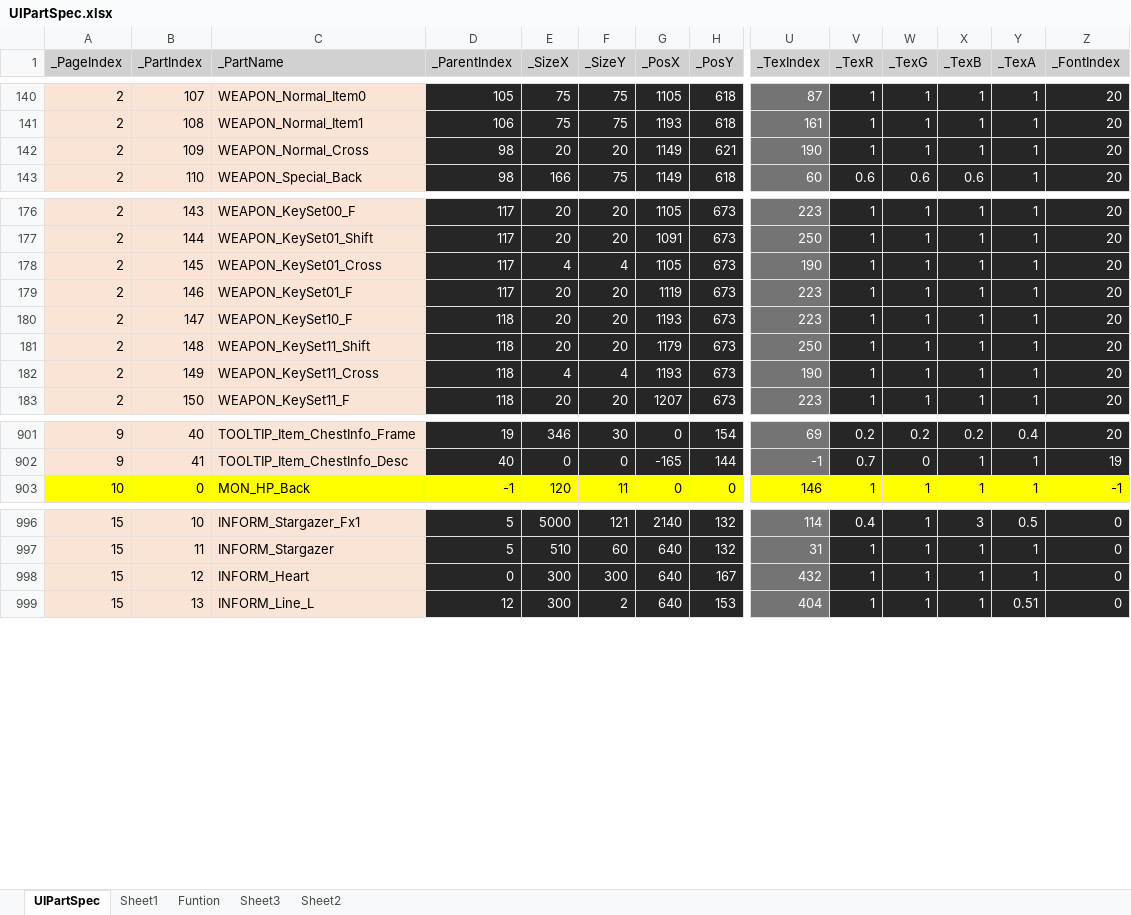
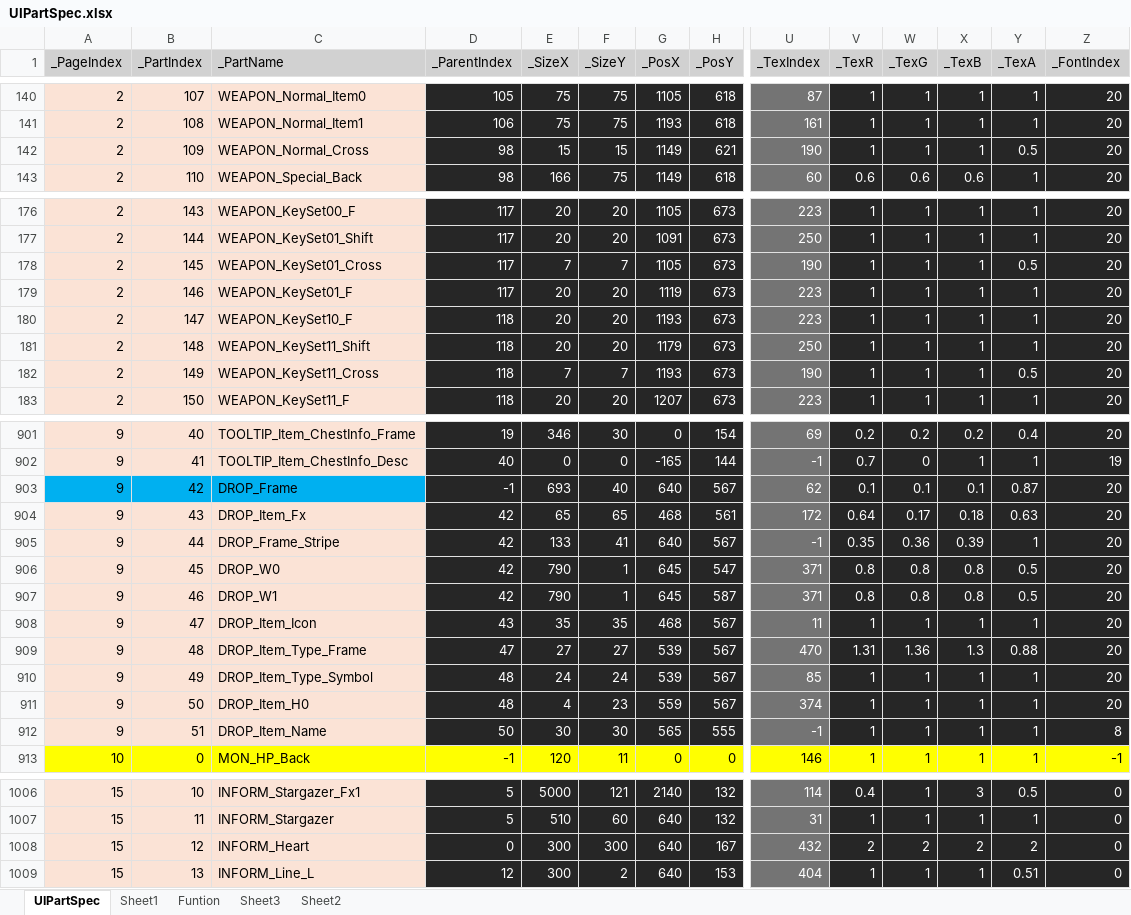
Before and after one commit to rlatjddyd92/Dx11_LiesOfP, an Excel workbook: Framework_DX11/Tools/Bin/DataFiles/UIPartSpec.xlsx, sheet UIPartSpec, drawn as a sheet; only a part is shown, gaps mark what is left out; values as stored, in another font and other column widths than the file's, no borders; addresses are those after the commit; rows hold the shown columns only; the diff covers the shown part only; the diff names each change by its address in the sheet, - before the commit and + after, or states it on an @@ line.

```diff
--- a/Framework_DX11/Tools/Bin/DataFiles/UIPartSpec.xlsx (sheet UIPartSpec)
+++ b/Framework_DX11/Tools/Bin/DataFiles/UIPartSpec.xlsx (sheet UIPartSpec)
-E142 (_SizeX): 20
+E142 (_SizeX): 15
-F142 (_SizeY): 20
+F142 (_SizeY): 15
-Y142 (_TexA): 1
+Y142 (_TexA): 0.5
-E178 (_SizeX): 4
+E178 (_SizeX): 7
-F178 (_SizeY): 4
+F178 (_SizeY): 7
-Y178 (_TexA): 1
+Y178 (_TexA): 0.5
-E182 (_SizeX): 4
+E182 (_SizeX): 7
-F182 (_SizeY): 4
+F182 (_SizeY): 7
-Y182 (_TexA): 1
+Y182 (_TexA): 0.5
+row 903: 9 | 42 | DROP_Frame | -1 | 693 | 40 | 640 | 567 | 62 | 0.1 | 0.1 | 0.1 | 0.87 | 20
+row 904: 9 | 43 | DROP_Item_Fx | 42 | 65 | 65 | 468 | 561 | 172 | 0.64 | 0.17 | 0.18 | 0.63 | 20
+row 905: 9 | 44 | DROP_Frame_Stripe | 42 | 133 | 41 | 640 | 567 | -1 | 0.35 | 0.36 | 0.39 | 1 | 20
+row 906: 9 | 45 | DROP_W0 | 42 | 790 | 1 | 645 | 547 | 371 | 0.8 | 0.8 | 0.8 | 0.5 | 20
+row 907: 9 | 46 | DROP_W1 | 42 | 790 | 1 | 645 | 587 | 371 | 0.8 | 0.8 | 0.8 | 0.5 | 20
+row 908: 9 | 47 | DROP_Item_Icon | 43 | 35 | 35 | 468 | 567 | 11 | 1 | 1 | 1 | 1 | 20
+row 909: 9 | 48 | DROP_Item_Type_Frame | 47 | 27 | 27 | 539 | 567 | 470 | 1.31 | 1.36 | 1.3 | 0.88 | 20
+row 910: 9 | 49 | DROP_Item_Type_Symbol | 48 | 24 | 24 | 539 | 567 | 85 | 1 | 1 | 1 | 1 | 20
+row 911: 9 | 50 | DROP_Item_H0 | 48 | 4 | 23 | 559 | 567 | 374 | 1 | 1 | 1 | 1 | 20
+row 912: 9 | 51 | DROP_Item_Name | 50 | 30 | 30 | 565 | 555 | -1 | 1 | 1 | 1 | 1 | 8
-V1008 (_TexR): 1
+V1008 (_TexR): 2
-W1008 (_TexG): 1
+W1008 (_TexG): 2
-X1008 (_TexB): 1
+X1008 (_TexB): 2
-Y1008 (_TexA): 1
+Y1008 (_TexA): 2
```
Also changed, not shown: 27 edited cells elsewhere in this sheet, formulas that keep their value, 48 other files.
